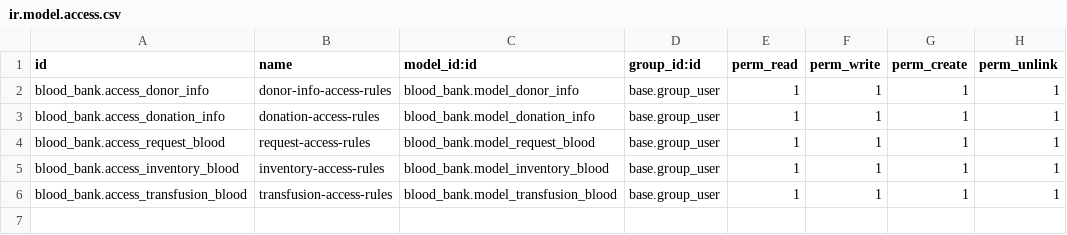
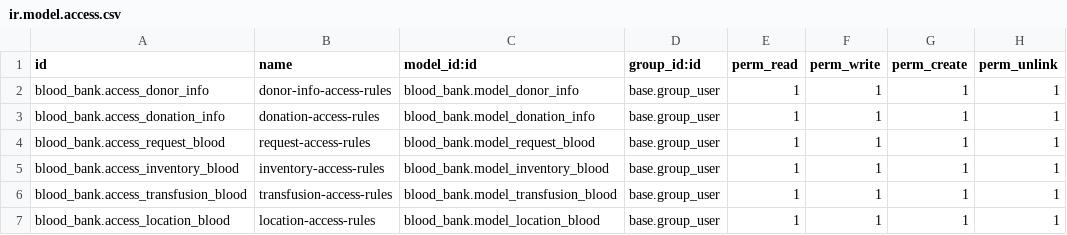
Before and after one commit to Peru-odoo/Blood-Bank-Management, a CSV file: blood_bank/security/ir.model.access.csv, drawn as a sheet; the diff names each change by its address in the sheet, - before the commit and + after, or states it on an @@ line.

Commit message:
[ADD] blood_bank: added a new model called loaction
Added a new model called location and its views to organize the location format.
There is some error in action menu.

```diff
--- a/blood_bank/security/ir.model.access.csv
+++ b/blood_bank/security/ir.model.access.csv
+row 7: blood_bank.access_location_blood | location-access-rules | blood_bank.model_location_blood | base.group_user | 1 | 1 | 1 | 1
```
Also changed, not shown: 5 other files.
